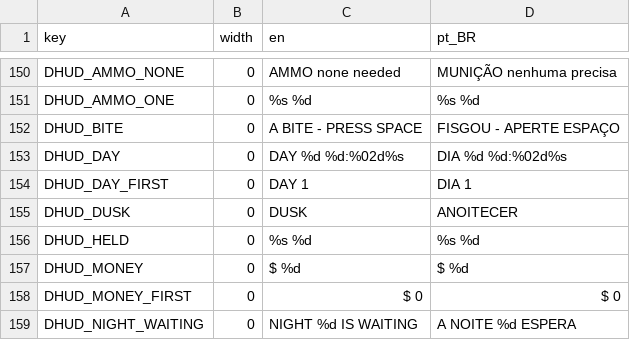
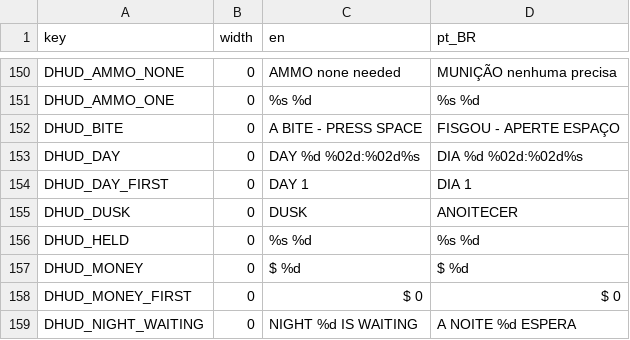
Before and after one commit to TiagoHelel/harvest_the_night, a CSV file: assets/locale/strings.csv, drawn as a sheet; only a part is shown, gaps mark what is left out.

```diff
--- a/assets/locale/strings.csv
+++ b/assets/locale/strings.csv
@@ -152,3 +152,3 @@ DHUD_AMMO_ONE,0,%s %d,%s %d
 DHUD_BITE,0,A BITE - PRESS SPACE,FISGOU - APERTE ESPAÇO
-DHUD_DAY,0,DAY %d   %d:%02d%s,DIA %d   %d:%02d%s
+DHUD_DAY,0,DAY %d   %02d:%02d%s,DIA %d   %02d:%02d%s
 DHUD_DAY_FIRST,0,DAY 1,DIA 1
```
Also changed, not shown: 17 other files.
